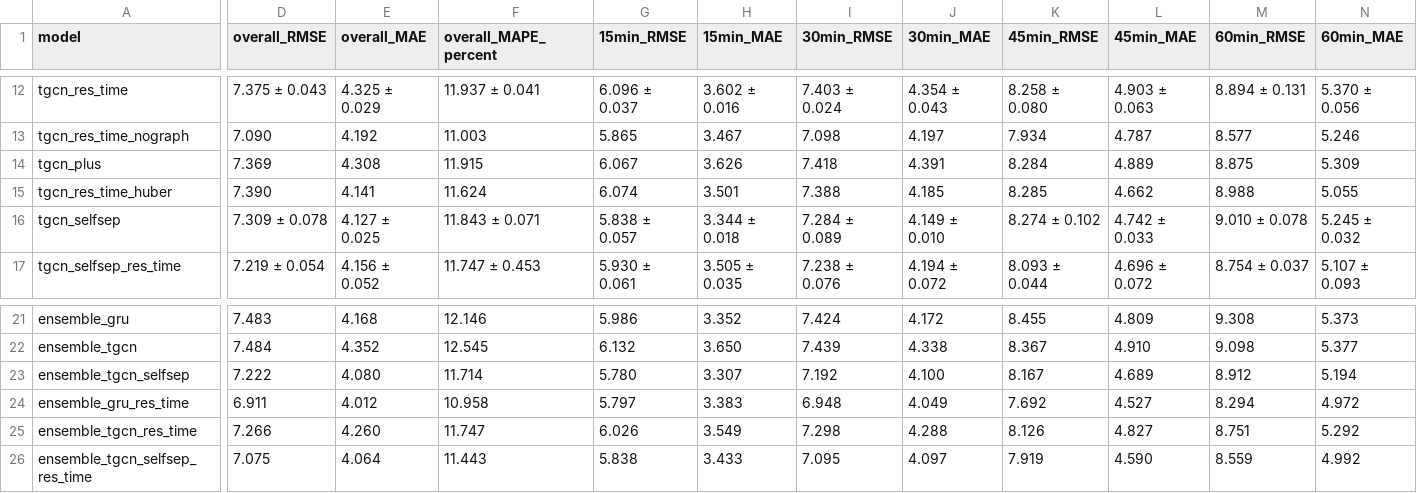
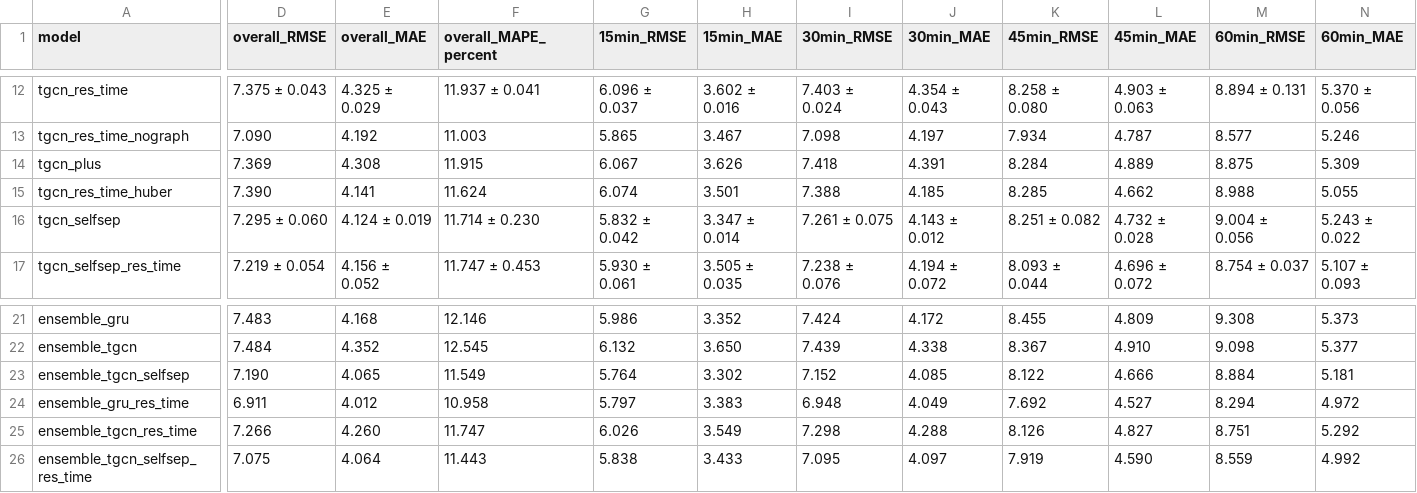
Before and after one commit to huynhquocthang1805/Datamining-Btl, a CSV file: reports/tables/main_results_losloop.csv, drawn as a sheet; only a part is shown, gaps mark what is left out; the diff covers the shown part only; the diff names each change by its address in the sheet, - before the commit and + after, or states it on an @@ line.

```diff
--- a/reports/tables/main_results_losloop.csv
+++ b/reports/tables/main_results_losloop.csv
-D16 (overall_RMSE): 7.309 ± 0.078
+D16 (overall_RMSE): 7.295 ± 0.060
-E16 (overall_MAE): 4.127 ± 0.025
+E16 (overall_MAE): 4.124 ± 0.019
-F16 (overall_MAPE_percent): 11.843 ± 0.071
+F16 (overall_MAPE_percent): 11.714 ± 0.230
-G16 (15min_RMSE): 5.838 ± 0.057
+G16 (15min_RMSE): 5.832 ± 0.042
-H16 (15min_MAE): 3.344 ± 0.018
+H16 (15min_MAE): 3.347 ± 0.014
-I16 (30min_RMSE): 7.284 ± 0.089
+I16 (30min_RMSE): 7.261 ± 0.075
-J16 (30min_MAE): 4.149 ± 0.010
+J16 (30min_MAE): 4.143 ± 0.012
-K16 (45min_RMSE): 8.274 ± 0.102
+K16 (45min_RMSE): 8.251 ± 0.082
-L16 (45min_MAE): 4.742 ± 0.033
+L16 (45min_MAE): 4.732 ± 0.028
-M16 (60min_RMSE): 9.010 ± 0.078
+M16 (60min_RMSE): 9.004 ± 0.056
-N16 (60min_MAE): 5.245 ± 0.032
+N16 (60min_MAE): 5.243 ± 0.022
-D23 (overall_RMSE): 7.222
+D23 (overall_RMSE): 7.190
-E23 (overall_MAE): 4.080
+E23 (overall_MAE): 4.065
-F23 (overall_MAPE_percent): 11.714
+F23 (overall_MAPE_percent): 11.549
-G23 (15min_RMSE): 5.780
+G23 (15min_RMSE): 5.764
-H23 (15min_MAE): 3.307
+H23 (15min_MAE): 3.302
-I23 (30min_RMSE): 7.192
+I23 (30min_RMSE): 7.152
-J23 (30min_MAE): 4.100
+J23 (30min_MAE): 4.085
-K23 (45min_RMSE): 8.167
+K23 (45min_RMSE): 8.122
-L23 (45min_MAE): 4.689
+L23 (45min_MAE): 4.666
-M23 (60min_RMSE): 8.912
+M23 (60min_RMSE): 8.884
-N23 (60min_MAE): 5.194
+N23 (60min_MAE): 5.181
```
Also changed, not shown: 2 edited cells elsewhere in this file, reports/tables/exp_skill_losloop.csv, reports/tables/oracle_bias_losloop.csv, 20 other files.
